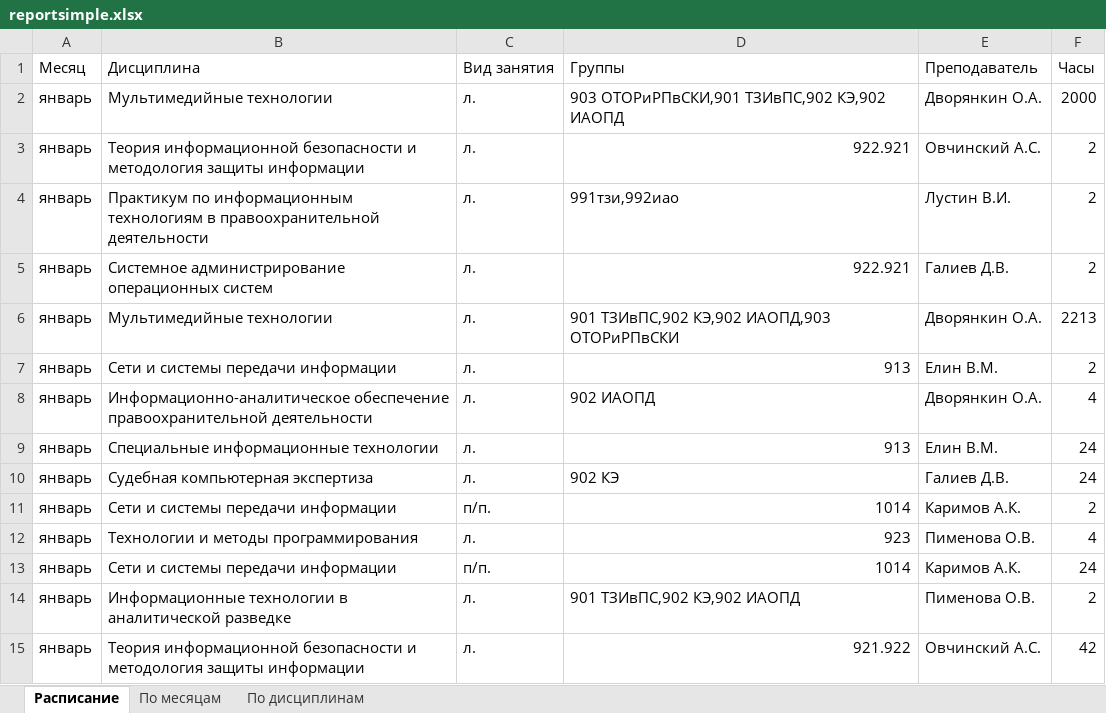
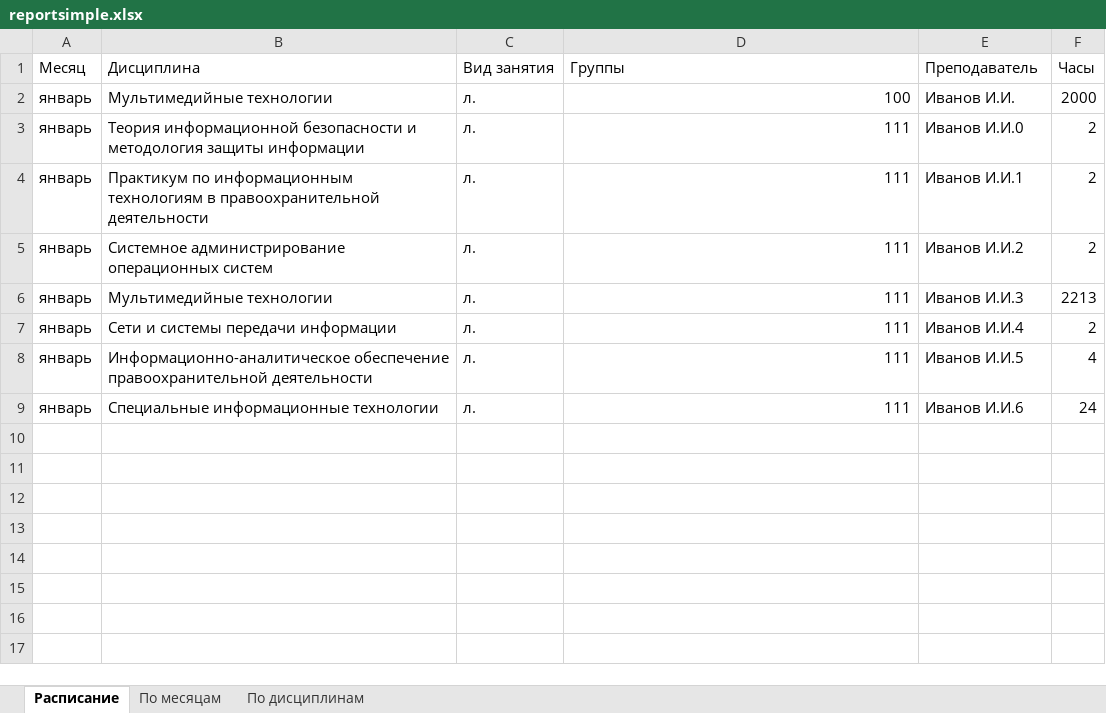
Before and after one commit to jujaken/DoiFApp, an Excel workbook: DoiFApp/Resources/reportsimple.xlsx, sheet Расписание, drawn as a sheet; values as stored, in another font and other column widths than the file's, no borders; the diff names each change by its address in the sheet, - before the commit and + after, or states it on an @@ line.

```diff
--- a/DoiFApp/Resources/reportsimple.xlsx (sheet Расписание)
+++ b/DoiFApp/Resources/reportsimple.xlsx (sheet Расписание)
-D2 (Группы): 903 ОТОРиРПвСКИ,901 ТЗИвПС,902 КЭ,902 ИАОПД
+D2 (Группы): 100
-E2 (Преподаватель): Дворянкин О.А.
+E2 (Преподаватель): Иванов И.И.
-D3 (Группы): 922.921
+D3 (Группы): 111
-E3 (Преподаватель): Овчинский А.С.
+E3 (Преподаватель): Иванов И.И.0
-D4 (Группы): 991тзи,992иао
+D4 (Группы): 111
-E4 (Преподаватель): Лустин В.И.
+E4 (Преподаватель): Иванов И.И.1
-D5 (Группы): 922.921
+D5 (Группы): 111
-E5 (Преподаватель): Галиев Д.В.
+E5 (Преподаватель): Иванов И.И.2
-D6 (Группы): 901 ТЗИвПС,902 КЭ,902 ИАОПД,903 ОТОРиРПвСКИ
+D6 (Группы): 111
-E6 (Преподаватель): Дворянкин О.А.
+E6 (Преподаватель): Иванов И.И.3
-D7 (Группы): 913
+D7 (Группы): 111
-E7 (Преподаватель): Елин В.М.
+E7 (Преподаватель): Иванов И.И.4
-D8 (Группы): 902 ИАОПД
+D8 (Группы): 111
-E8 (Преподаватель): Дворянкин О.А.
+E8 (Преподаватель): Иванов И.И.5
-D9 (Группы): 913
+D9 (Группы): 111
-E9 (Преподаватель): Елин В.М.
+E9 (Преподаватель): Иванов И.И.6
-row 10: январь | Судебная компьютерная экспертиза | л. | 902 КЭ | Галиев Д.В. | 24
-row 11: январь | Сети и системы передачи информации | п/п. | 1014 | Каримов А.К. | 2
-row 12: январь | Технологии и методы программирования | л. | 923 | Пименова О.В. | 4
-row 13: январь | Сети и системы передачи информации | п/п. | 1014 | Каримов А.К. | 24
-row 14: январь | Информационные технологии в аналитической разведке | л. | 901 ТЗИвПС,902 КЭ,902 ИАОПД | Пименова О.В. | 2
-row 15: январь | Теория информационной безопасности и методология защиты информации | л. | 921.922 | Овчинский А.С. | 42
```
Also changed, not shown: sheet По месяцам, sheet По дисциплинам.
